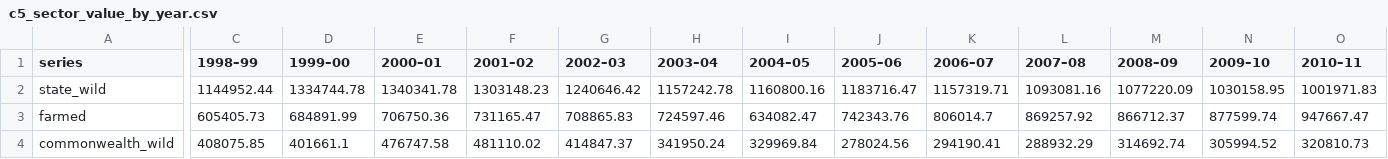
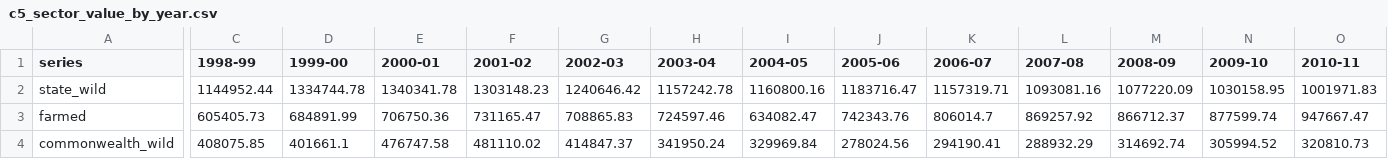
Before and after one commit to sr2308/DV2, a CSV file: data/c5_sector_value_by_year.csv, drawn as a sheet; only a part is shown, gaps mark what is left out; the diff covers the shown part only; the diff names each change by its address in the sheet, - before the commit and + after, or states it on an @@ line.

```diff
--- a/data/c5_sector_value_by_year.csv
+++ b/data/c5_sector_value_by_year.csv
-C1: 1998–99
+C1: 1998-99
-D1: 1999–00
+D1: 1999-00
-E1: 2000–01
+E1: 2000-01
-F1: 2001–02
+F1: 2001-02
-G1: 2002–03
+G1: 2002-03
-H1: 2003–04
+H1: 2003-04
-I1: 2004–05
+I1: 2004-05
-J1: 2005–06
+J1: 2005-06
-K1: 2006–07
+K1: 2006-07
-L1: 2007–08
+L1: 2007-08
-M1: 2008–09
+M1: 2008-09
-N1: 2009–10
+N1: 2009-10
-O1: 2010–11
+O1: 2010-11
```
Also changed, not shown: 14 edited cells elsewhere in this file, 18 other files.
